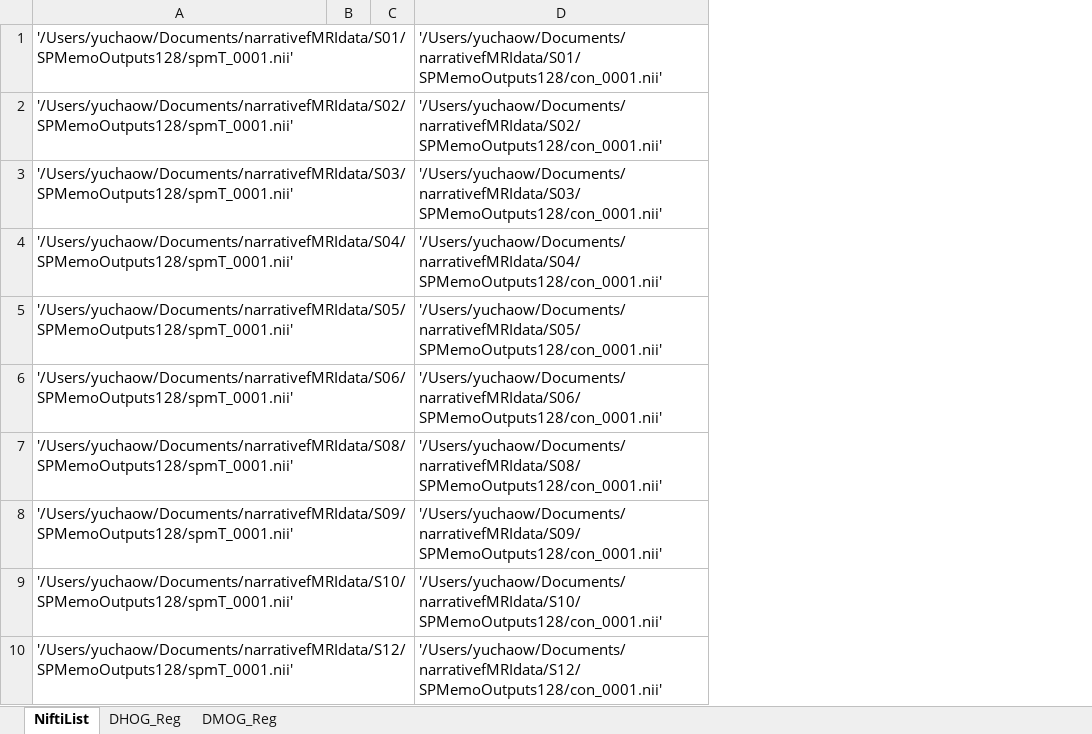
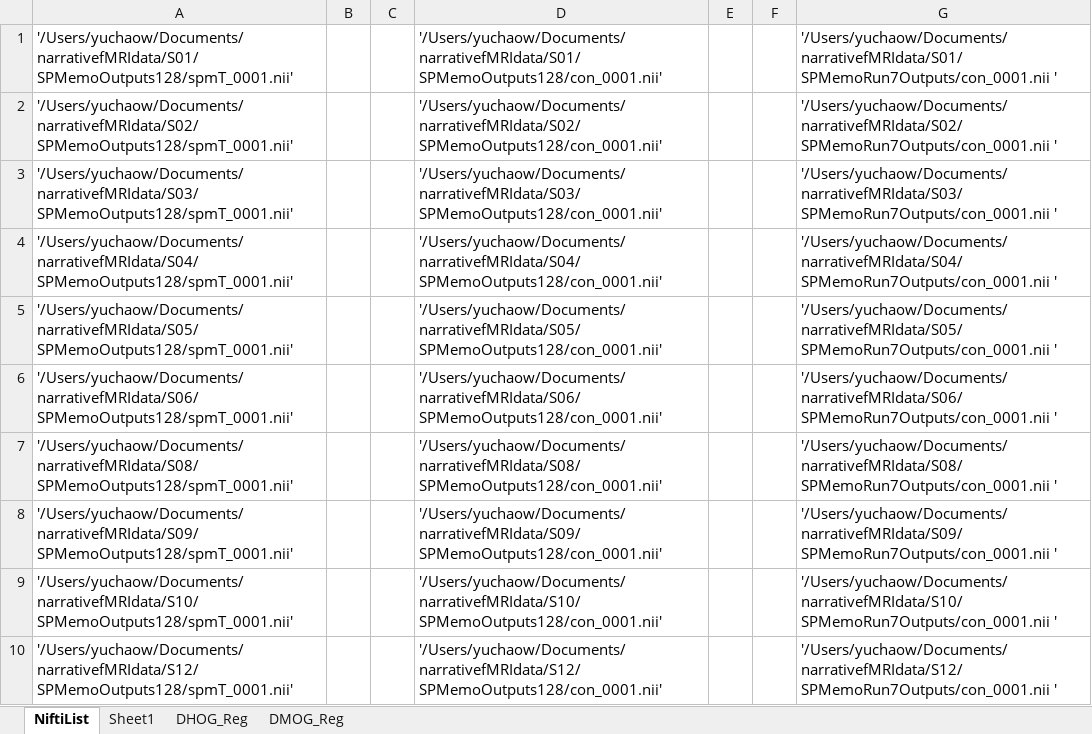
Before and after one commit to itsyuchao/RStudio, an Excel workbook: FPListFirstLevelT_0001.xlsx, sheet NiftiList, drawn as a sheet; only a part is shown; values as stored, in another font and other column widths than the file's, no borders; conditional formats not drawn; the diff names each change by its address in the sheet, - before the commit and + after, or states it on an @@ line.

```diff
--- a/FPListFirstLevelT_0001.xlsx (sheet NiftiList)
+++ b/FPListFirstLevelT_0001.xlsx (sheet NiftiList)
+sheet tab: Sheet1
+column E, empty
+column F, empty
+column G, rows 1-10: '/Users/yuchaow/Documents/narrativefMRIdata/S01/SPMemoRun7Outputs/con_0001.nii ' | '/Users/yuchaow/Documents/narrativefMRIdata/S02/SPMemoRun7Outputs/con_0001.nii ' | '/Users/yuchaow/Documents/narrativefMRIdata/S03/SPMemoRun7Outputs/con_0001.nii ' | '/Users/yuchaow/Documents/narrativefMRIdata/S04/SPMemoRun7Outputs/con_0001.nii ' | '/Users/yuchaow/Documents/narrativefMRIdata/S05/SPMemoRun7Outputs/con_0001.nii ' | '/Users/yuchaow/Documents/narrativefMRIdata/S06/SPMemoRun7Outputs/con_0001.nii ' | '/Users/yuchaow/Documents/narrativefMRIdata/S08/SPMemoRun7Outputs/con_0001.nii ' | '/Users/yuchaow/Documents/narrativefMRIdata/S09/SPMemoRun7Outputs/con_0001.nii ' | '/Users/yuchaow/Documents/narrativefMRIdata/S10/SPMemoRun7Outputs/con_0001.nii ' | '/Users/yuchaow/Documents/narrativefMRIdata/S12/SPMemoRun7Outputs/con_0001.nii '
```
Also changed, not shown: 13 other files.
